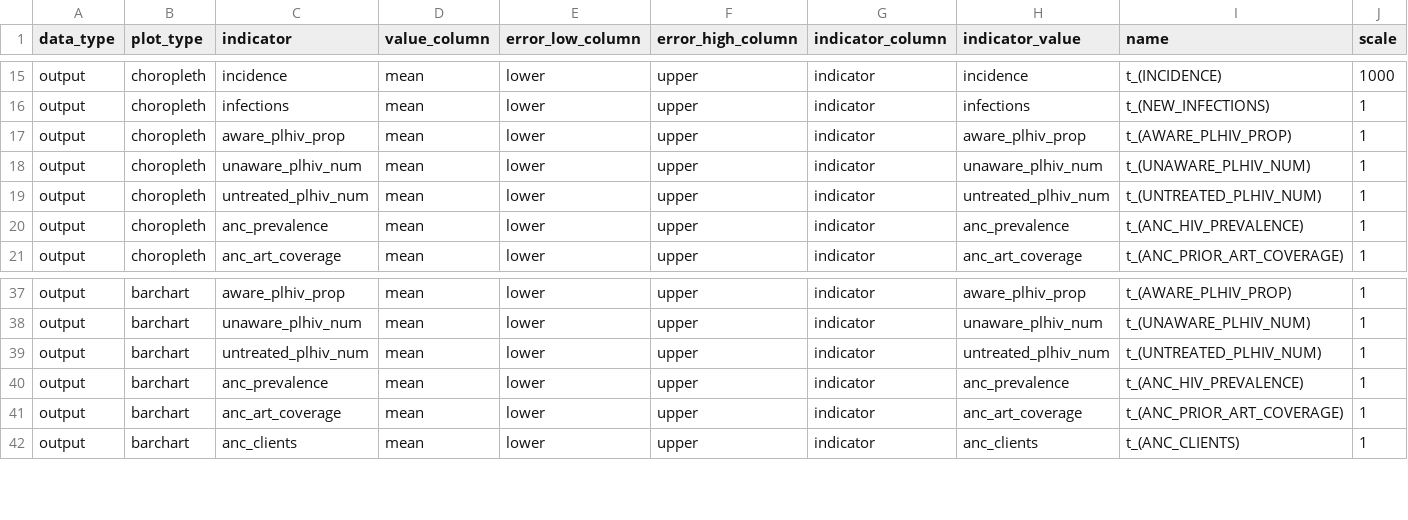
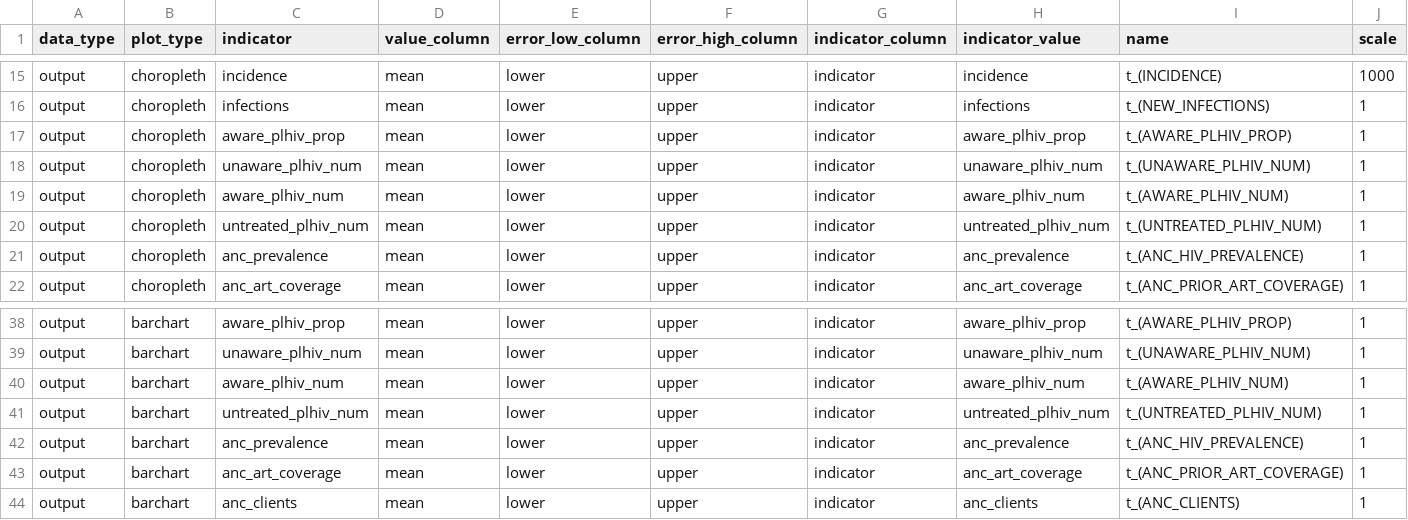
Before and after one commit to mrc-ide/naomi, a CSV file: inst/metadata/metadata.csv, drawn as a sheet; only a part is shown, gaps mark what is left out; rows hold the shown columns only; the diff names each change by its address in the sheet, - before the commit and + after, or states it on an @@ line.

Commit message:
add indicator aware_plhiv_num

```diff
--- a/inst/metadata/metadata.csv
+++ b/inst/metadata/metadata.csv
+row 19: output | choropleth | aware_plhiv_num | mean | lower | upper | indicator | aware_plhiv_num | t_(AWARE_PLHIV_NUM) | 1
+row 40: output | barchart | aware_plhiv_num | mean | lower | upper | indicator | aware_plhiv_num | t_(AWARE_PLHIV_NUM) | 1
```
Also changed, not shown: inst/metadata/colour_scales.csv, inst/metadata/meta_indicator.csv, 7 other files.
